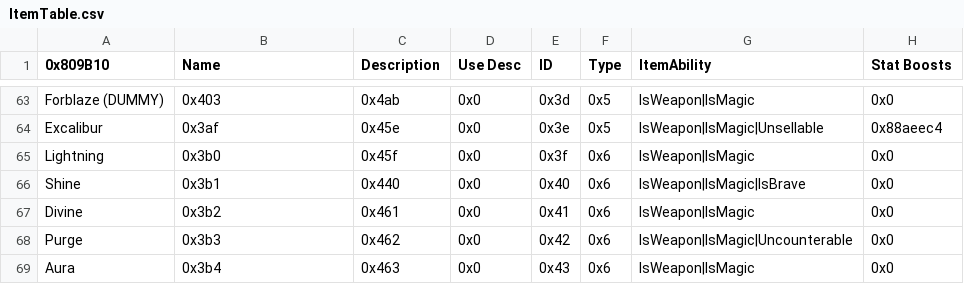
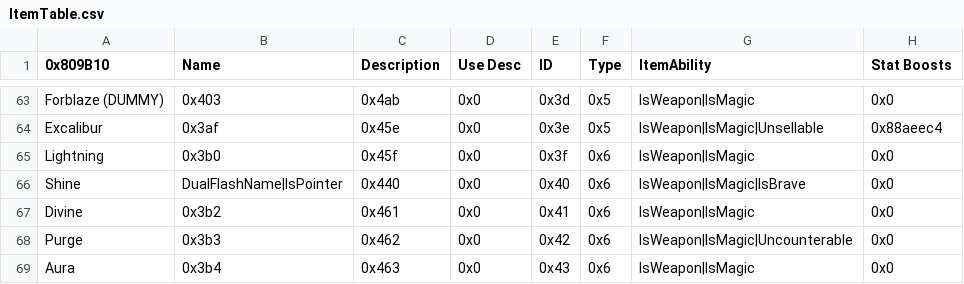
Before and after one commit to Jopettajah/SkillSystem_FE8, a CSV file: Tables/NightmareModules/Items/ItemTable.csv, drawn as a sheet; only a part is shown, gaps mark what is left out; the diff names each change by its address in the sheet, - before the commit and + after, or states it on an @@ line.

```diff
--- a/Tables/NightmareModules/Items/ItemTable.csv
+++ b/Tables/NightmareModules/Items/ItemTable.csv
-B66 (Name): 0x3b1
+B66 (Name): DualFlashName|IsPointer
```
Also changed, not shown: Tables/NightmareModules/CharactersClasses/ClassTable.csv, Tables/NightmareModules/CharactersClasses/MagCharEditor.csv, 7 other files.
